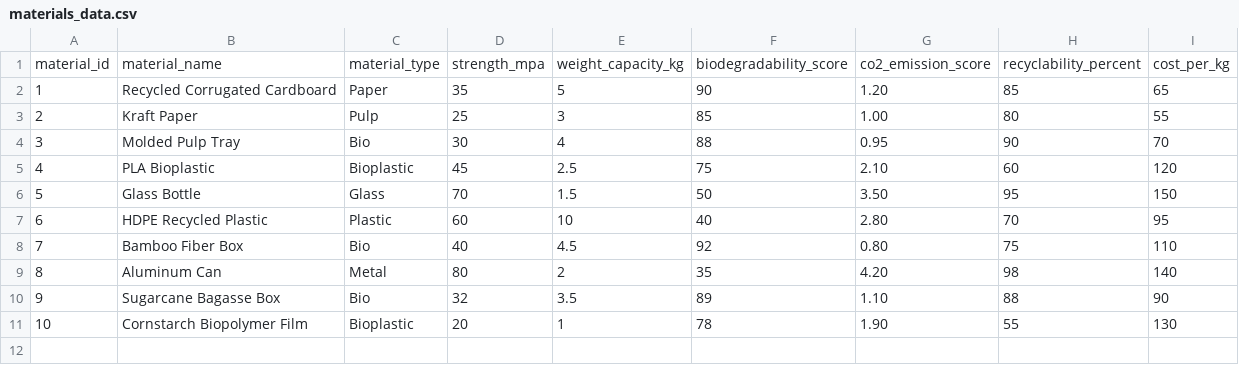
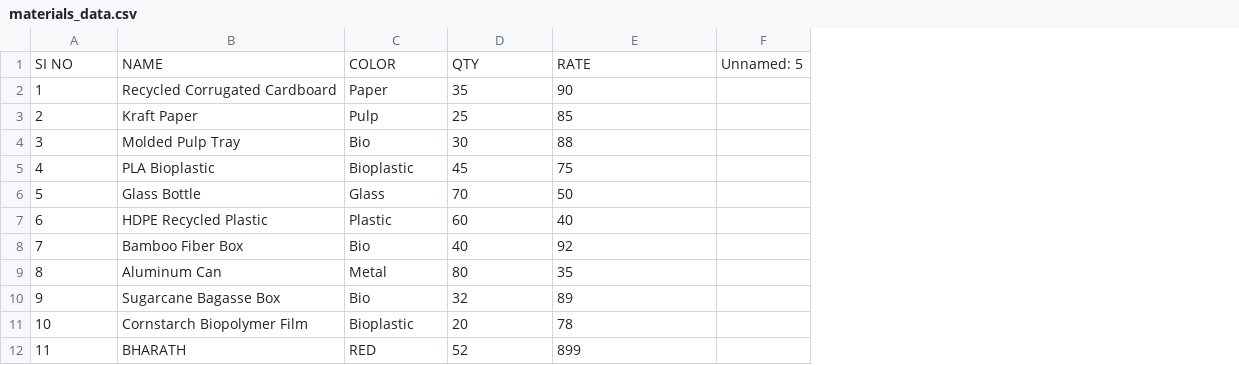
Before and after one commit to vasudevan7777/EcoPackAI, a CSV file: data/materials_data.csv, drawn as a sheet; removed rows and columns are numbered as before the commit, all else as after; the diff names each change by its address in the sheet, - before the commit and + after, or states it on an @@ line.

```diff
--- a/data/materials_data.csv
+++ b/data/materials_data.csv
-column E, rows 2-11: 5 | 3 | 4 | 2.5 | 1.5 | 10 | 4.5 | 2 | 3.5 | 1
-column G, rows 2-11: 1.20 | 1.00 | 0.95 | 2.10 | 3.50 | 2.80 | 0.80 | 4.20 | 1.10 | 1.90
-column H, rows 2-11: 85 | 80 | 90 | 60 | 95 | 70 | 75 | 98 | 88 | 55
-column I, rows 2-11: 65 | 55 | 70 | 120 | 150 | 95 | 110 | 140 | 90 | 130
+column F, empty
-row 1: material_id | material_name | material_type | strength_mpa | weight_capacity_kg | biodegradability_score | co2_emission_score | recyclability_percent | cost_per_kg
+row 1: SI NO | NAME | COLOR | QTY | RATE | Unnamed: 5
+row 12: 11 | BHARATH | RED | 52 | 899
```
Also changed, not shown: 25 other files.
